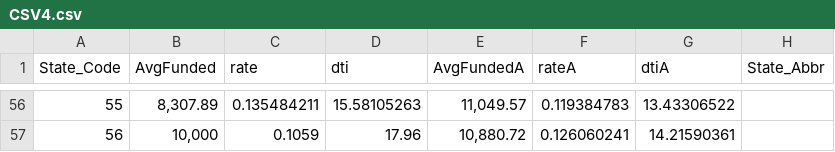
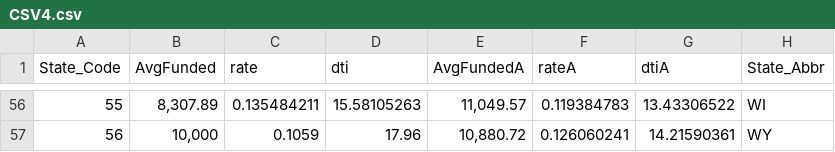
Before and after one commit to Justin-Schneider/CSCE567_GroupThree_Spring17, a CSV file: fundedRateDti/CSV4.csv, drawn as a sheet; only a part is shown, gaps mark what is left out; the diff covers the shown part only.

Commit message:
Update CSV4.csv
added state_abbr

```diff
--- a/fundedRateDti/CSV4.csv
+++ b/fundedRateDti/CSV4.csv
@@ -56,2 +56,2 @@ State_Code,AvgFunded,rate,dti,AvgFundedA,rateA,dtiA,State_Abbr
-55,"8,307.89",0.135484211,15.58105263,"11,049.57",0.119384783,13.43306522,
-56,"10,000",0.1059,17.96,"10,880.72",0.126060241,14.21590361,
+55,"8,307.89",0.135484211,15.58105263,"11,049.57",0.119384783,13.43306522,WI,
+56,"10,000",0.1059,17.96,"10,880.72",0.126060241,14.21590361,WY,
```
Also changed, not shown: 49 edited cells elsewhere in this file.
